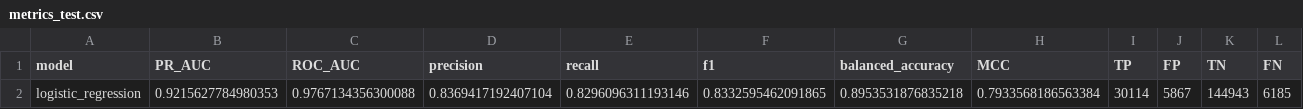
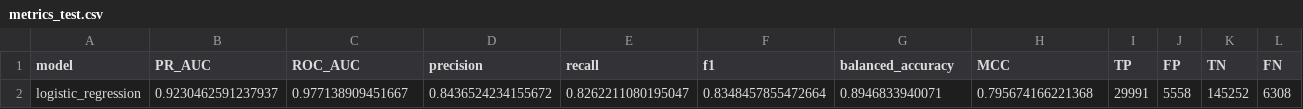
Before and after one commit to Vishak25/massive_mining_assignment2, a CSV file: outputs/metrics_test.csv, drawn as a sheet; only a part is shown; removed rows and columns are numbered as before the commit, all else as after; rows hold the shown columns only; the diff names each change by its address in the sheet, - before the commit and + after, or states it on an @@ line.

```diff
--- a/outputs/metrics_test.csv
+++ b/outputs/metrics_test.csv
-row 2: logistic_regression | 0.9215627784980353 | 0.9767134356300088 | 0.8369417192407104 | 0.8296096311193146 | 0.8332595462091865 | 0.8953531876835218 | 0.7933568186563384 | 30114 | 5867 | 144943 | 6185
+row 2: logistic_regression | 0.9230462591237937 | 0.977138909451667 | 0.8436524234155672 | 0.8262211080195047 | 0.8348457855472664 | 0.8946833940071 | 0.795674166221368 | 29991 | 5558 | 145252 | 6308
```
Also changed, not shown: outputs/calibration_valid.csv, outputs/metrics_valid.csv, 19 other files.
